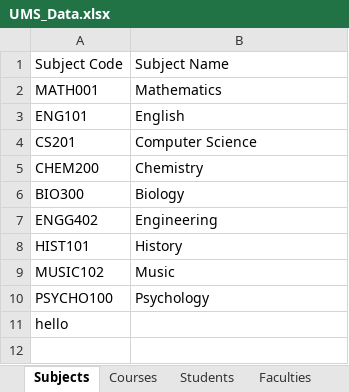
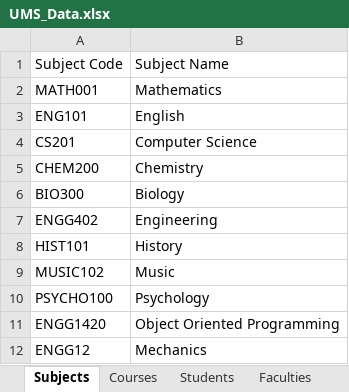
Before and after one commit to BananaPhoneCode/1420-Project, an Excel workbook: src/UMS_Data.xlsx, sheet Subjects, drawn as a sheet; values as stored, in another font and other column widths than the file's, no borders; removed rows and columns are numbered as before the commit, all else as after; the diff names each change by its address in the sheet, - before the commit and + after, or states it on an @@ line.

```diff
--- a/src/UMS_Data.xlsx (sheet Subjects)
+++ b/src/UMS_Data.xlsx (sheet Subjects)
-row 11: hello
+row 11: ENGG1420 | Object Oriented Programming
+row 12: ENGG12 | Mechanics
```
Also changed, not shown: 8 other files.
